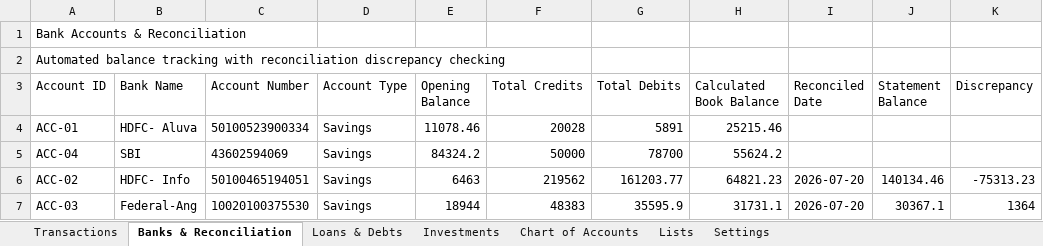
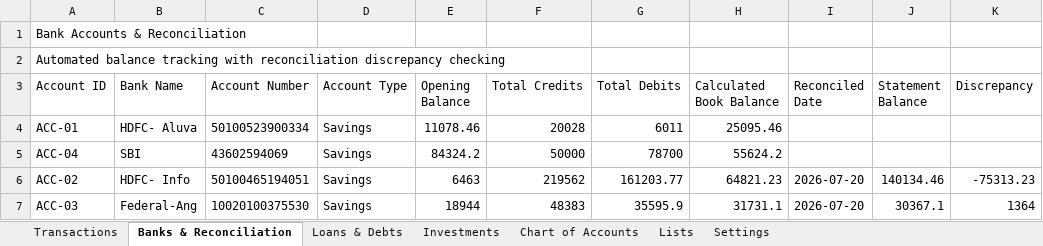
Before and after one commit to SanjoPoly/MyLedger, an Excel workbook: my-money.xlsx, sheet Banks & Reconciliation, drawn as a sheet; only a part is shown; values as stored, in another font and other column widths than the file's, no borders; the diff names each change by its address in the sheet, - before the commit and + after, or states it on an @@ line.

```diff
--- a/my-money.xlsx (sheet Banks & Reconciliation)
+++ b/my-money.xlsx (sheet Banks & Reconciliation)
-G4 (Total Debits): 5891
+G4 (Total Debits): 6011
-H4 (Calculated Book Balance): 25215.46
+H4 (Calculated Book Balance): 25095.46
```
Also changed, not shown: sheet Transactions.
